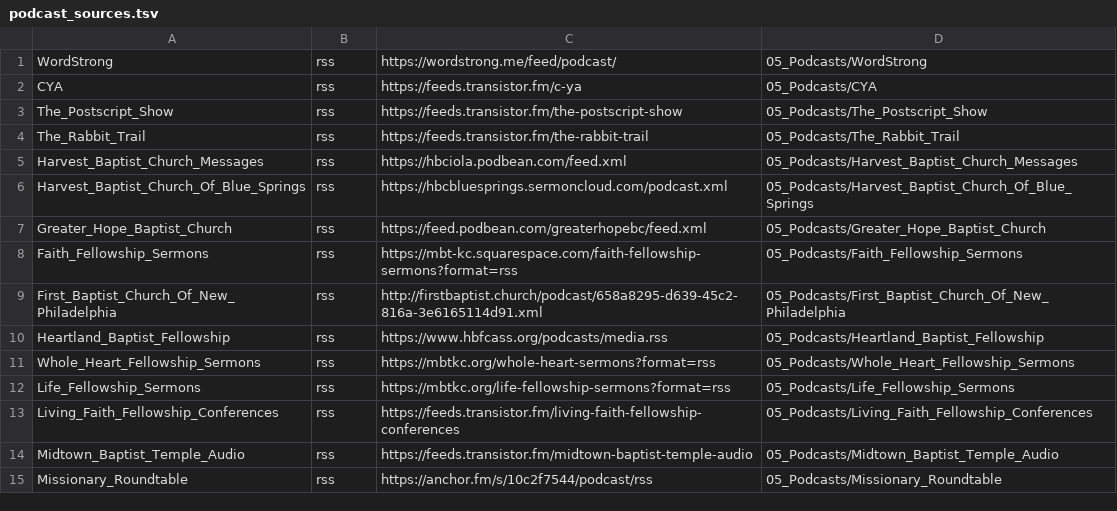
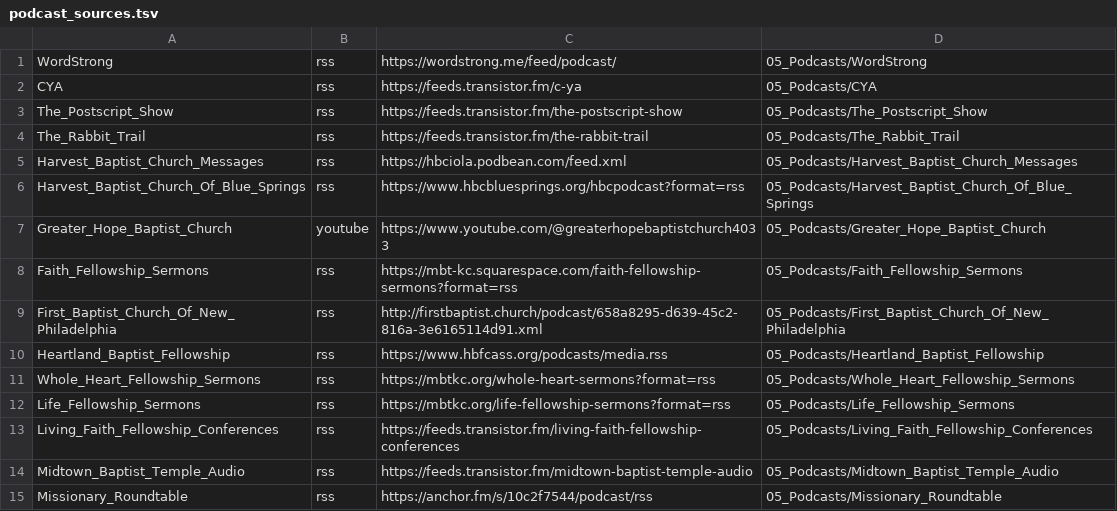
Before and after one commit to gwfrench164-collab/bible-study-aid-automation, a TSV file: podcast_sources.tsv, drawn as a sheet.

```diff
--- a/podcast_sources.tsv
+++ b/podcast_sources.tsv
@@ -5,4 +5,4 @@ The_Rabbit_Trail|rss|https://feeds.transistor.fm/the-rabbit-trail|05_Podcasts/Th
 Harvest_Baptist_Church_Messages|rss|https://hbciola.podbean.com/feed.xml|05_Podcasts/Harvest_Baptist_Church_Messages
-Harvest_Baptist_Church_Of_Blue_Springs|rss|https://hbcbluesprings.sermoncloud.com/podcast.xml|05_Podcasts/Harvest_Baptist_Church_Of_Blue_Springs
-Greater_Hope_Baptist_Church|rss|https://feed.podbean.com/greaterhopebc/feed.xml|05_Podcasts/Greater_Hope_Baptist_Church
+Harvest_Baptist_Church_Of_Blue_Springs|rss|https://www.hbcbluesprings.org/hbcpodcast?format=rss|05_Podcasts/Harvest_Baptist_Church_Of_Blue_Springs
+Greater_Hope_Baptist_Church|youtube|https://www.youtube.com/@greaterhopebaptistchurch4033|05_Podcasts/Greater_Hope_Baptist_Church
 Faith_Fellowship_Sermons|rss|https://mbt-kc.squarespace.com/faith-fellowship-sermons?format=rss|05_Podcasts/Faith_Fellowship_Sermons
```
Also changed, not shown: lff_church_sources.tsv.
